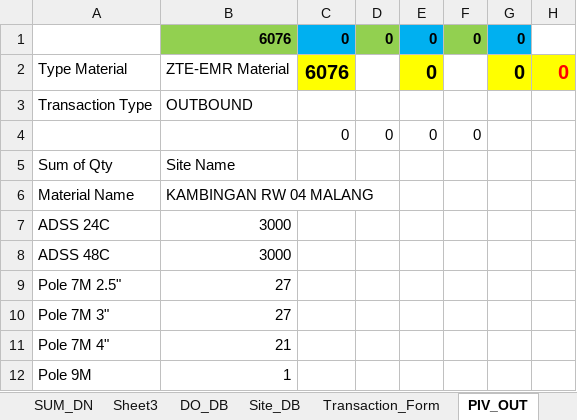
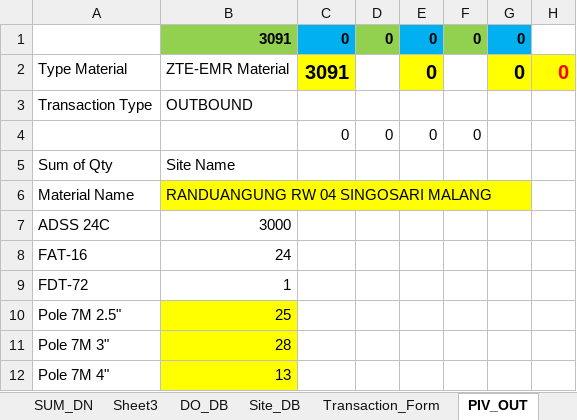
Before and after one commit to brofahroe/WIMS, an Excel workbook: WIMS V1_GCI-EJ-EMR-MALANG.xlsm, sheet PIV_OUT, drawn as a sheet; values as stored, in another font and other column widths than the file's, no borders; conditional formats not drawn; removed rows and columns are numbered as before the commit, all else as after; the diff names each change by its address in the sheet, - before the commit and + after, or states it on an @@ line.

```diff
--- a/WIMS V1_GCI-EJ-EMR-MALANG.xlsm (sheet PIV_OUT)
+++ b/WIMS V1_GCI-EJ-EMR-MALANG.xlsm (sheet PIV_OUT)
-B1: 6076
+B1: 3091
-C2: 6076
+C2: 3091
-B6: KAMBINGAN RW 04 MALANG
+B6: RANDUANGUNG RW 04 SINGOSARI MALANG
-B6 fill: none
+B6 fill: #FFFF00
-row 8: ADSS 48C | 3000
+row 8: FAT-16 | 24
+row 9: FDT-72 | 1
-B10: 27
+B10: 25
-B10:B12 fill: none
+B10:B12 fill: #FFFF00
-B11: 27
+B11: 28
-B12: 21
+B12: 13
-row 12: Pole 9M | 1
```
Also changed, not shown: sheet DO_DB, sheet Site_DB, sheet Logfile, sheet SUM_DN, sheet Pivot_LO, sheet Sum_WH, hidden cells, 15 other files.
